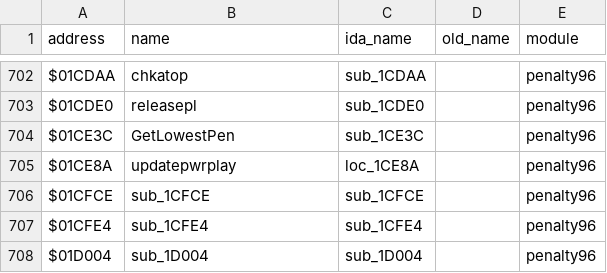
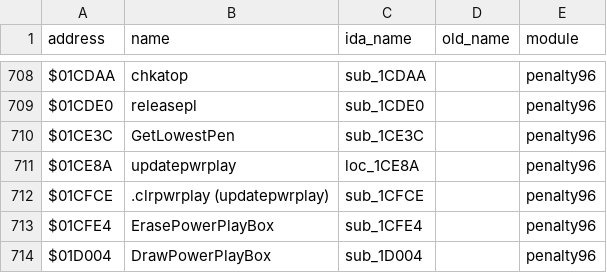
Before and after one commit to StaticEck2026/nhl96genesis, a CSV file: docs/name_map.csv, drawn as a sheet; only a part is shown, gaps mark what is left out; the diff covers the shown part only.

```diff
--- a/docs/name_map.csv
+++ b/docs/name_map.csv
@@ -705,4 +711,4 @@ $01CE3C,GetLowestPen,sub_1CE3C,,penalty96
 $01CE8A,updatepwrplay,loc_1CE8A,,penalty96
-$01CFCE,sub_1CFCE,sub_1CFCE,,penalty96
-$01CFE4,sub_1CFE4,sub_1CFE4,,penalty96
-$01D004,sub_1D004,sub_1D004,,penalty96
+$01CFCE,.clrpwrplay (updatepwrplay),sub_1CFCE,,penalty96
+$01CFE4,ErasePowerPlayBox,sub_1CFE4,,penalty96
+$01D004,DrawPowerPlayBox,sub_1D004,,penalty96
```
Also changed, not shown: 6 added rows and 52 edited cells elsewhere in this file, 53 other files.
